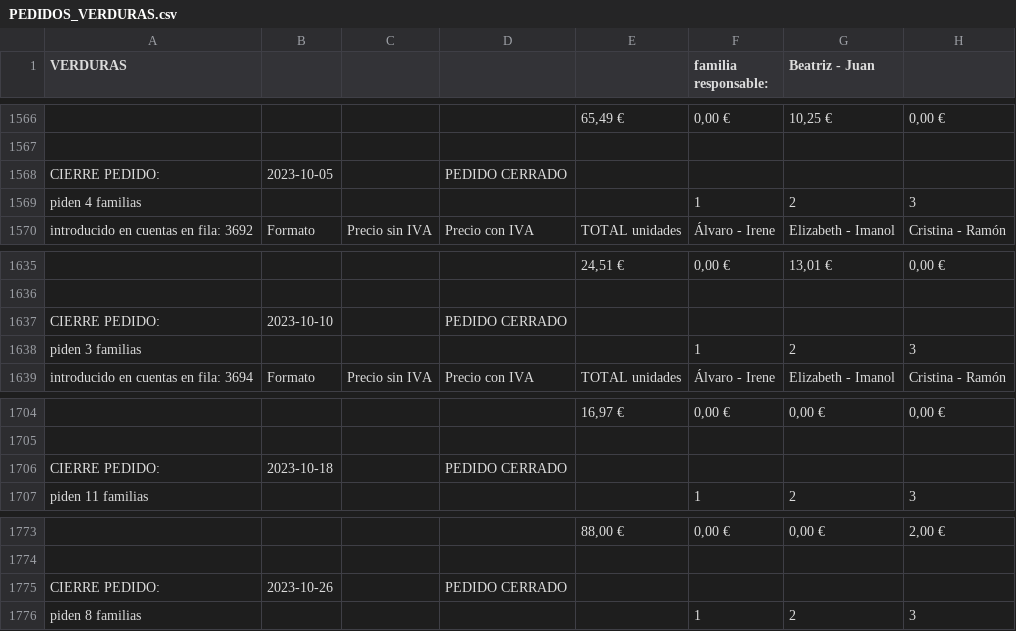
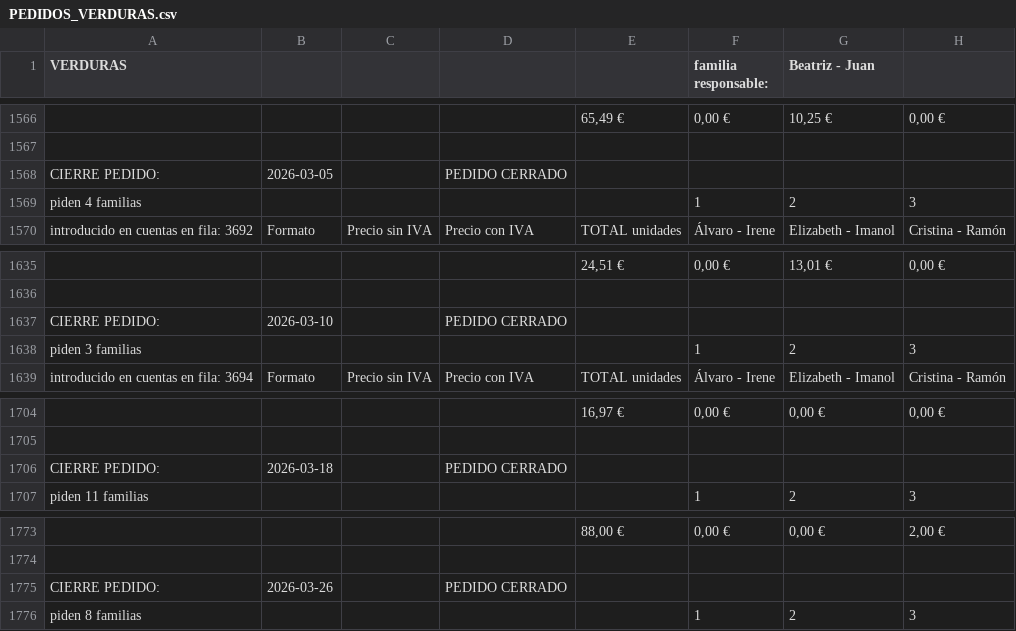
Before and after one commit to lukobladi/DAW-Proyecto, a CSV file: datos/importar_datos_actuales/PEDIDOS_VERDURAS.csv, drawn as a sheet; only a part is shown, gaps mark what is left out; the diff names each change by its address in the sheet, - before the commit and + after, or states it on an @@ line.

```diff
--- a/datos/importar_datos_actuales/PEDIDOS_VERDURAS.csv
+++ b/datos/importar_datos_actuales/PEDIDOS_VERDURAS.csv
-B1568: 2023-10-05
+B1568: 2026-03-05
-B1637: 2023-10-10
+B1637: 2026-03-10
-B1706: 2023-10-18
+B1706: 2026-03-18
-B1775: 2023-10-26
+B1775: 2026-03-26
```
Also changed, not shown: datos/importar_datos_actuales/PEDIDOS_CITRICOS.csv, 39 other files.
